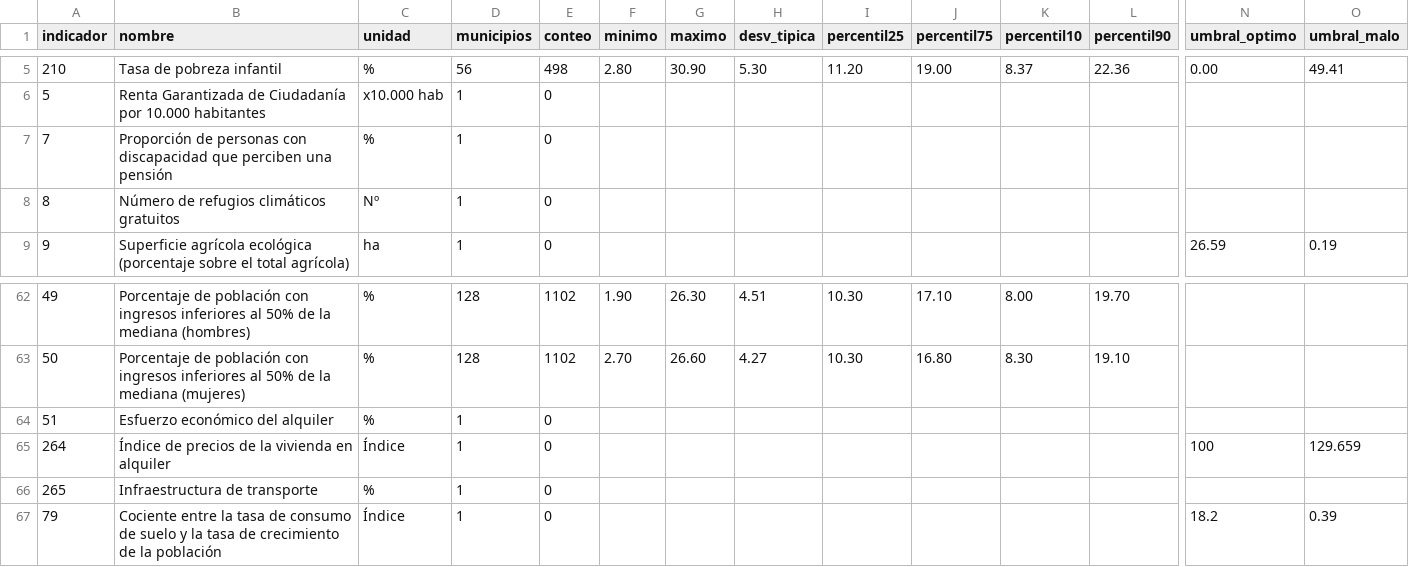
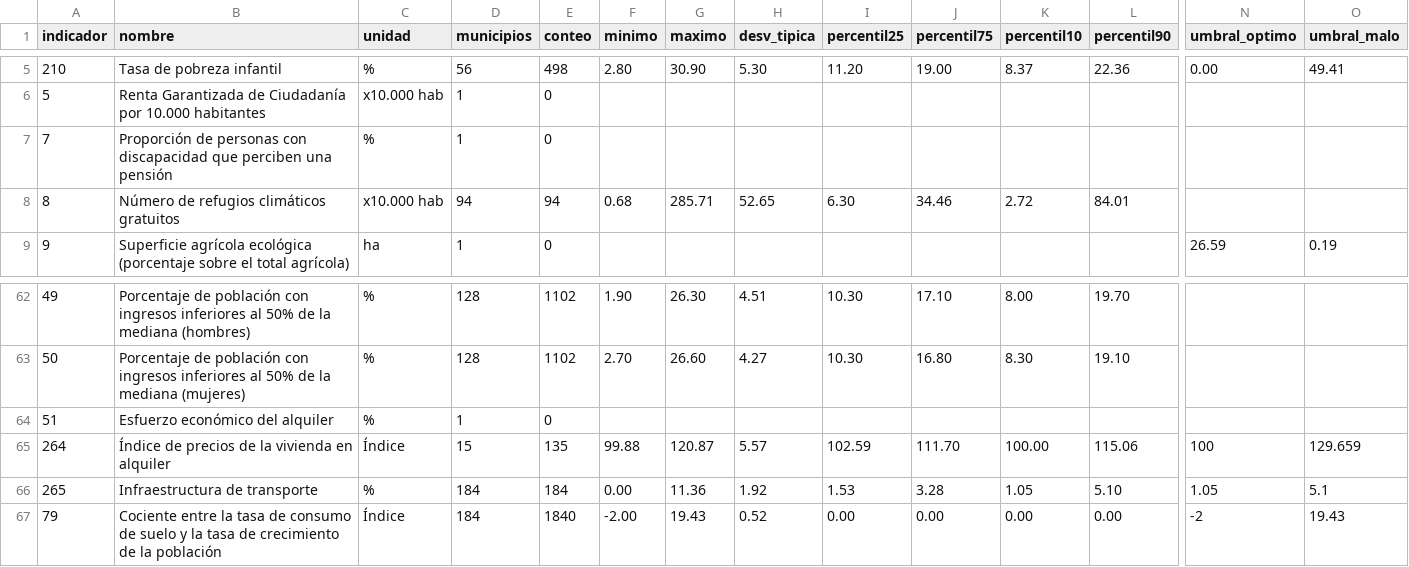
Before and after one commit to sdgviz/observatorio-tarragona-datos, a CSV file: dataset/umbrales.csv, drawn as a sheet; only a part is shown, gaps mark what is left out; the diff covers the shown part only; the diff names each change by its address in the sheet, - before the commit and + after, or states it on an @@ line.

```diff
--- a/dataset/umbrales.csv
+++ b/dataset/umbrales.csv
-C8 (unidad): Nº
+C8 (unidad): x10.000 hab
-D8 (municipios): 1
+D8 (municipios): 94
-E8 (conteo): 0
+E8 (conteo): 94
-F8 (minimo): (empty)
+F8 (minimo): 0.68
-G8 (maximo): (empty)
+G8 (maximo): 285.71
-H8 (desv_tipica): (empty)
+H8 (desv_tipica): 52.65
-I8 (percentil25): (empty)
+I8 (percentil25): 6.30
-J8 (percentil75): (empty)
+J8 (percentil75): 34.46
-K8 (percentil10): (empty)
+K8 (percentil10): 2.72
-L8 (percentil90): (empty)
+L8 (percentil90): 84.01
-D65 (municipios): 1
+D65 (municipios): 15
-E65 (conteo): 0
+E65 (conteo): 135
-F65 (minimo): (empty)
+F65 (minimo): 99.88
-G65 (maximo): (empty)
+G65 (maximo): 120.87
-H65 (desv_tipica): (empty)
+H65 (desv_tipica): 5.57
-I65 (percentil25): (empty)
+I65 (percentil25): 102.59
-J65 (percentil75): (empty)
+J65 (percentil75): 111.70
-K65 (percentil10): (empty)
+K65 (percentil10): 100.00
-L65 (percentil90): (empty)
+L65 (percentil90): 115.06
-D66:D67 (municipios): 1
+D66:D67 (municipios): 184
-E66 (conteo): 0
+E66 (conteo): 184
-F66 (minimo): (empty)
+F66 (minimo): 0.00
-G66 (maximo): (empty)
+G66 (maximo): 11.36
-H66 (desv_tipica): (empty)
+H66 (desv_tipica): 1.92
-I66 (percentil25): (empty)
+I66 (percentil25): 1.53
-J66 (percentil75): (empty)
+J66 (percentil75): 3.28
-K66 (percentil10): (empty)
+K66 (percentil10): 1.05
-L66 (percentil90): (empty)
+L66 (percentil90): 5.10
-N66 (umbral_optimo): (empty)
+N66 (umbral_optimo): 1.05
-O66 (umbral_malo): (empty)
+O66 (umbral_malo): 5.1
-E67 (conteo): 0
+E67 (conteo): 1840
-F67 (minimo): (empty)
+F67 (minimo): -2.00
-G67 (maximo): (empty)
+G67 (maximo): 19.43
-H67 (desv_tipica): (empty)
+H67 (desv_tipica): 0.52
-I67 (percentil25): (empty)
+I67 (percentil25): 0.00
-J67 (percentil75): (empty)
+J67 (percentil75): 0.00
-K67 (percentil10): (empty)
+K67 (percentil10): 0.00
-L67 (percentil90): (empty)
+L67 (percentil90): 0.00
-N67 (umbral_optimo): 18.2
+N67 (umbral_optimo): -2
-O67 (umbral_malo): 0.39
+O67 (umbral_malo): 19.43
```
Also changed, not shown: 158 edited cells elsewhere in this file, dataset/metadatos_agendas.csv, 4 other files.
